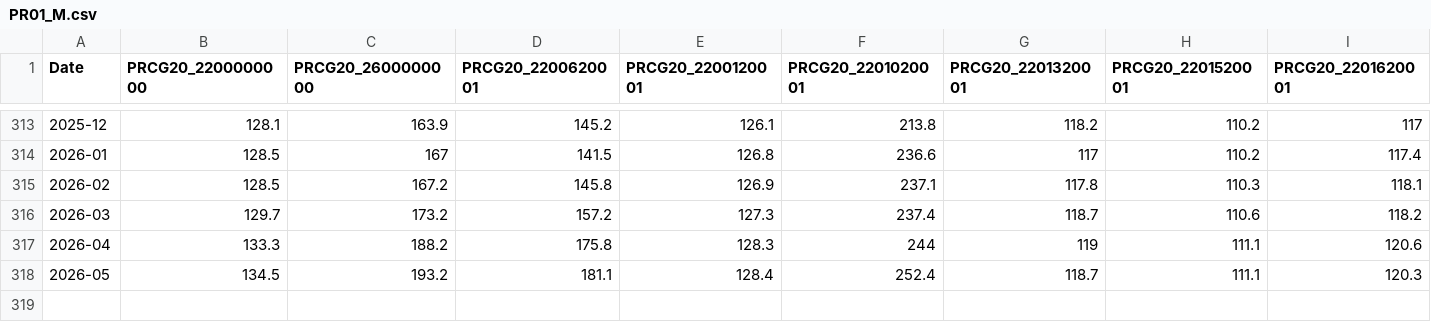
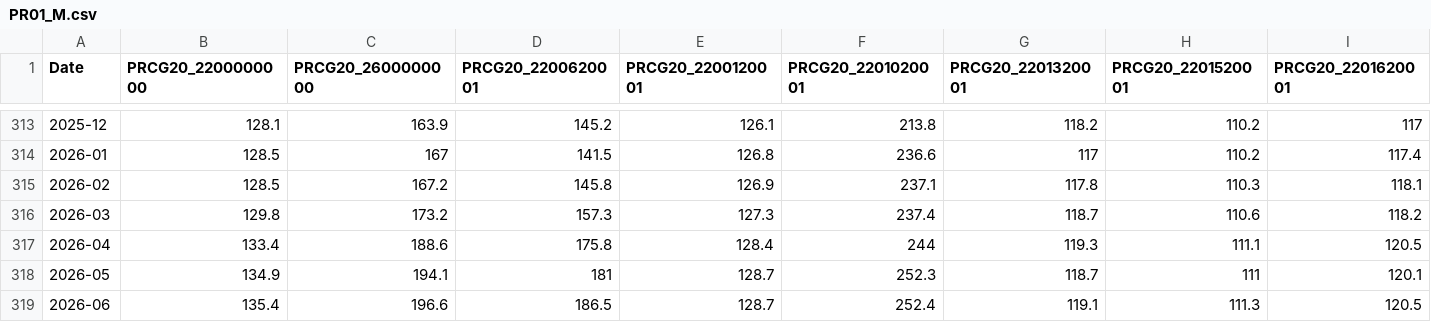
Before and after one commit to keroppa88/goj_boj, a CSV file: data/boj/PR01_M.csv, drawn as a sheet; only a part is shown, gaps mark what is left out; rows hold the shown columns only; the diff covers the shown part only; the diff names each change by its address in the sheet, - before the commit and + after, or states it on an @@ line.

```diff
--- a/data/boj/PR01_M.csv
+++ b/data/boj/PR01_M.csv
-B316 (PRCG20_2200000000): 129.7
+B316 (PRCG20_2200000000): 129.8
-D316 (PRCG20_2200620001): 157.2
+D316 (PRCG20_2200620001): 157.3
-B317 (PRCG20_2200000000): 133.3
+B317 (PRCG20_2200000000): 133.4
-C317 (PRCG20_2600000000): 188.2
+C317 (PRCG20_2600000000): 188.6
-E317 (PRCG20_2200120001): 128.3
+E317 (PRCG20_2200120001): 128.4
-G317 (PRCG20_2201320001): 119
+G317 (PRCG20_2201320001): 119.3
-I317 (PRCG20_2201620001): 120.6
+I317 (PRCG20_2201620001): 120.5
-B318 (PRCG20_2200000000): 134.5
+B318 (PRCG20_2200000000): 134.9
-C318 (PRCG20_2600000000): 193.2
+C318 (PRCG20_2600000000): 194.1
-D318 (PRCG20_2200620001): 181.1
+D318 (PRCG20_2200620001): 181
-E318 (PRCG20_2200120001): 128.4
+E318 (PRCG20_2200120001): 128.7
-F318 (PRCG20_2201020001): 252.4
+F318 (PRCG20_2201020001): 252.3
-H318 (PRCG20_2201520001): 111.1
+H318 (PRCG20_2201520001): 111
-I318 (PRCG20_2201620001): 120.3
+I318 (PRCG20_2201620001): 120.1
+row 319: 2026-06 | 135.4 | 196.6 | 186.5 | 128.7 | 252.4 | 119.1 | 111.3 | 120.5
```
Also changed, not shown: 1 edited cell elsewhere in this file, data/boj/BP01_M.csv, data/boj/FM01_D.csv, 2 other files.
